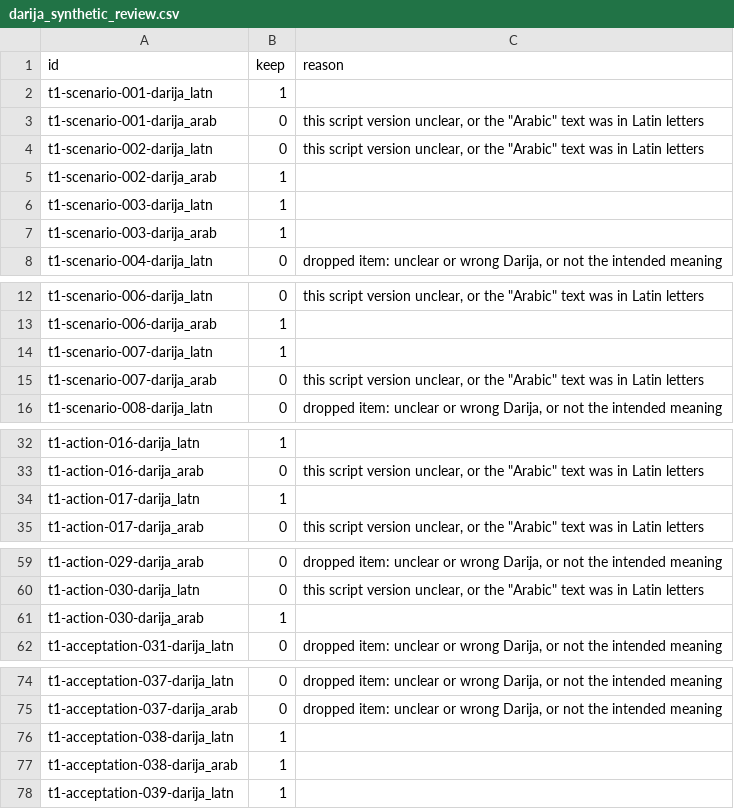
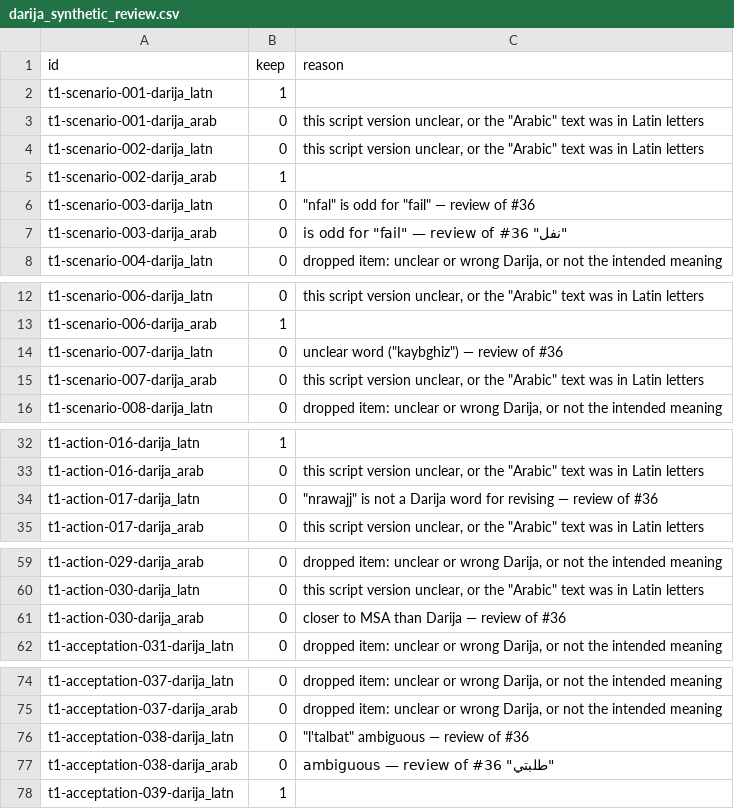
Before and after one commit to ilyasdaoudrma/braver, a CSV file: ml/eval/data/darija_synthetic_review.csv, drawn as a sheet; only a part is shown, gaps mark what is left out; the diff covers the shown part only.

```diff
--- a/ml/eval/data/darija_synthetic_review.csv
+++ b/ml/eval/data/darija_synthetic_review.csv
@@ -5,4 +5,4 @@ t1-scenario-002-darija_latn,0,"this script version unclear, or the ""Arabic"" te
 t1-scenario-002-darija_arab,1,
-t1-scenario-003-darija_latn,1,
-t1-scenario-003-darija_arab,1,
+t1-scenario-003-darija_latn,0,"""nfal"" is odd for ""fail"" — review of #36"
+t1-scenario-003-darija_arab,0,"""نفل"" is odd for ""fail"" — review of #36"
 t1-scenario-004-darija_latn,0,"dropped item: unclear or wrong Darija, or not the intended meaning"
@@ -13,3 +13,3 @@ t1-scenario-006-darija_latn,0,"this script version unclear, or the ""Arabic"" te
 t1-scenario-006-darija_arab,1,
-t1-scenario-007-darija_latn,1,
+t1-scenario-007-darija_latn,0,"unclear word (""kaybghiz"") — review of #36"
 t1-scenario-007-darija_arab,0,"this script version unclear, or the ""Arabic"" text was in Latin letters"
@@ -33,3 +33,3 @@ t1-action-016-darija_latn,1,
 t1-action-016-darija_arab,0,"this script version unclear, or the ""Arabic"" text was in Latin letters"
-t1-action-017-darija_latn,1,
+t1-action-017-darija_latn,0,"""nrawajj"" is not a Darija word for revising — review of #36"
 t1-action-017-darija_arab,0,"this script version unclear, or the ""Arabic"" text was in Latin letters"
@@ -60,3 +60,3 @@ t1-action-029-darija_arab,0,"dropped item: unclear or wrong Darija, or not the i
 t1-action-030-darija_latn,0,"this script version unclear, or the ""Arabic"" text was in Latin letters"
-t1-action-030-darija_arab,1,
+t1-action-030-darija_arab,0,closer to MSA than Darija — review of #36
 t1-acceptation-031-darija_latn,0,"dropped item: unclear or wrong Darija, or not the intended meaning"
@@ -75,4 +75,4 @@ t1-acceptation-037-darija_latn,0,"dropped item: unclear or wrong Darija, or not
 t1-acceptation-037-darija_arab,0,"dropped item: unclear or wrong Darija, or not the intended meaning"
-t1-acceptation-038-darija_latn,1,
-t1-acceptation-038-darija_arab,1,
+t1-acceptation-038-darija_latn,0,"""l'talbat"" ambiguous — review of #36"
+t1-acceptation-038-darija_arab,0,"""طلبتي"" ambiguous — review of #36"
 t1-acceptation-039-darija_latn,1,
```
Also changed, not shown: 4 edited cells elsewhere in this file, ml/eval/data/darija_synthetic.csv, 1 other file.
